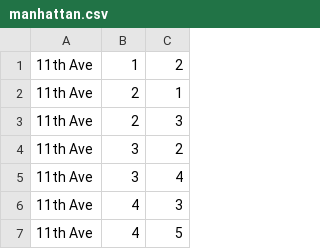
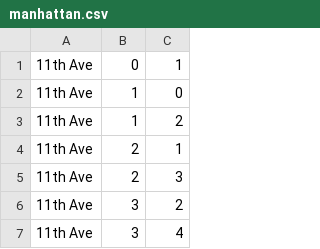
Before and after one commit to Asmenor/Smart-City-Traffic-Guidance-Project, a CSV file: _src/_include/_data/manhattan.csv, drawn as a sheet; only a part is shown; the shorter side is filled out with more unchanged rows; the diff covers the shown part only; the diff names each change by its address in the sheet, - before the commit and + after, or states it on an @@ line.

```diff
--- a/_src/_include/_data/manhattan.csv
+++ b/_src/_include/_data/manhattan.csv
+row 1: 11th Ave | 0 | 1
+row 2: 11th Ave | 1 | 0
```
Also changed, not shown: 8 removed rows and 8 edited cells elsewhere in this file, 1 other file.
